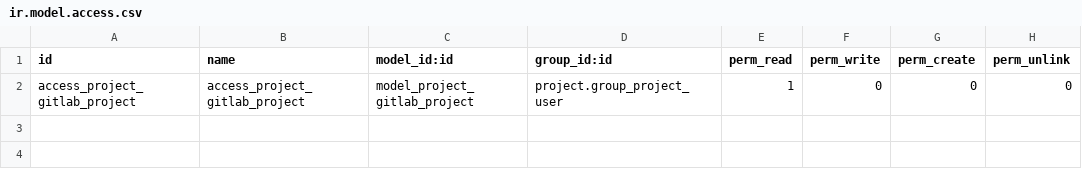
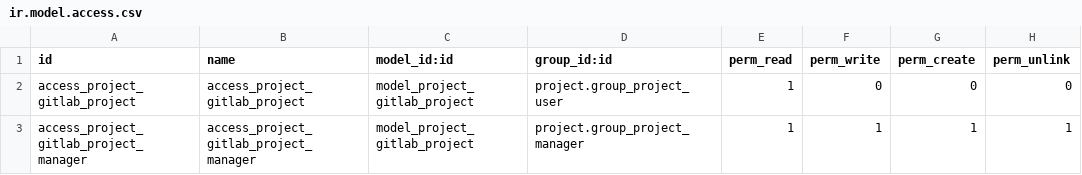
Before and after one commit to jaferrer/odoo-addons-2, a CSV file: project_gitlab/security/ir.model.access.csv, drawn as a sheet.

Commit message:
Fixed access rules

```diff
--- a/project_gitlab/security/ir.model.access.csv
+++ b/project_gitlab/security/ir.model.access.csv
@@ -2 +2,2 @@ id,name,model_id:id,group_id:id,perm_read,perm_write,perm_create,perm_unlink
 access_project_gitlab_project,access_project_gitlab_project,model_project_gitlab_project,project.group_project_user,1,0,0,0
+access_project_gitlab_project_manager,access_project_gitlab_project_manager,model_project_gitlab_project,project.group_project_manager,1,1,1,1
```
